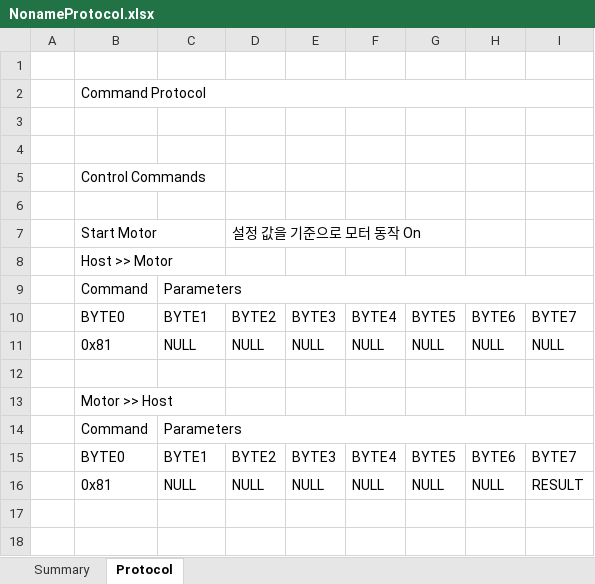
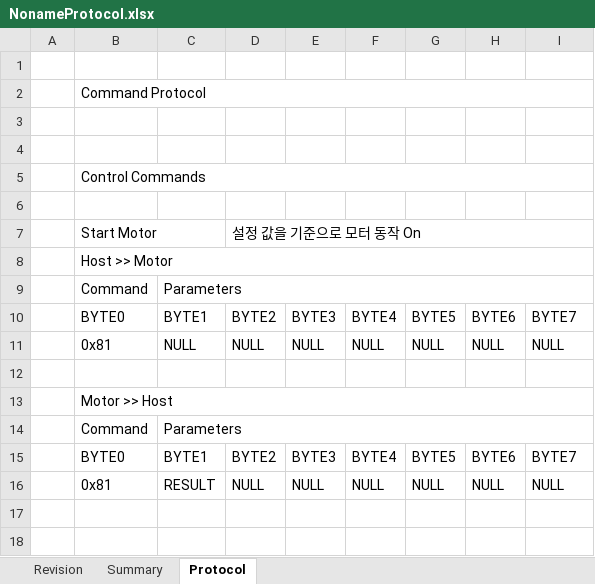
Before and after one commit to neurodyne-friday/NRD-W300-V1, an Excel workbook: Docs/NonameProtocol.xlsx, sheet Protocol, drawn as a sheet; only a part is shown; values as stored, in another font and other column widths than the file's, no cell formats; the diff covers the shown part only; the diff names each change by its address in the sheet, - before the commit and + after, or states it on an @@ line.

```diff
--- a/Docs/NonameProtocol.xlsx (sheet Protocol)
+++ b/Docs/NonameProtocol.xlsx (sheet Protocol)
+sheet tab: Revision
+B5:I5 merged
+B7:C7 merged
+D7:I7 merged
+B8:I8 merged
+B13:I13 merged
-C16: NULL
+C16: RESULT
-I16: RESULT
+I16: NULL
```
Also changed, not shown: 2 added rows, 2 removed rows, 44 edited cells and merged cells elsewhere in this sheet, sheet Summary, cell formats, 1 other file.
